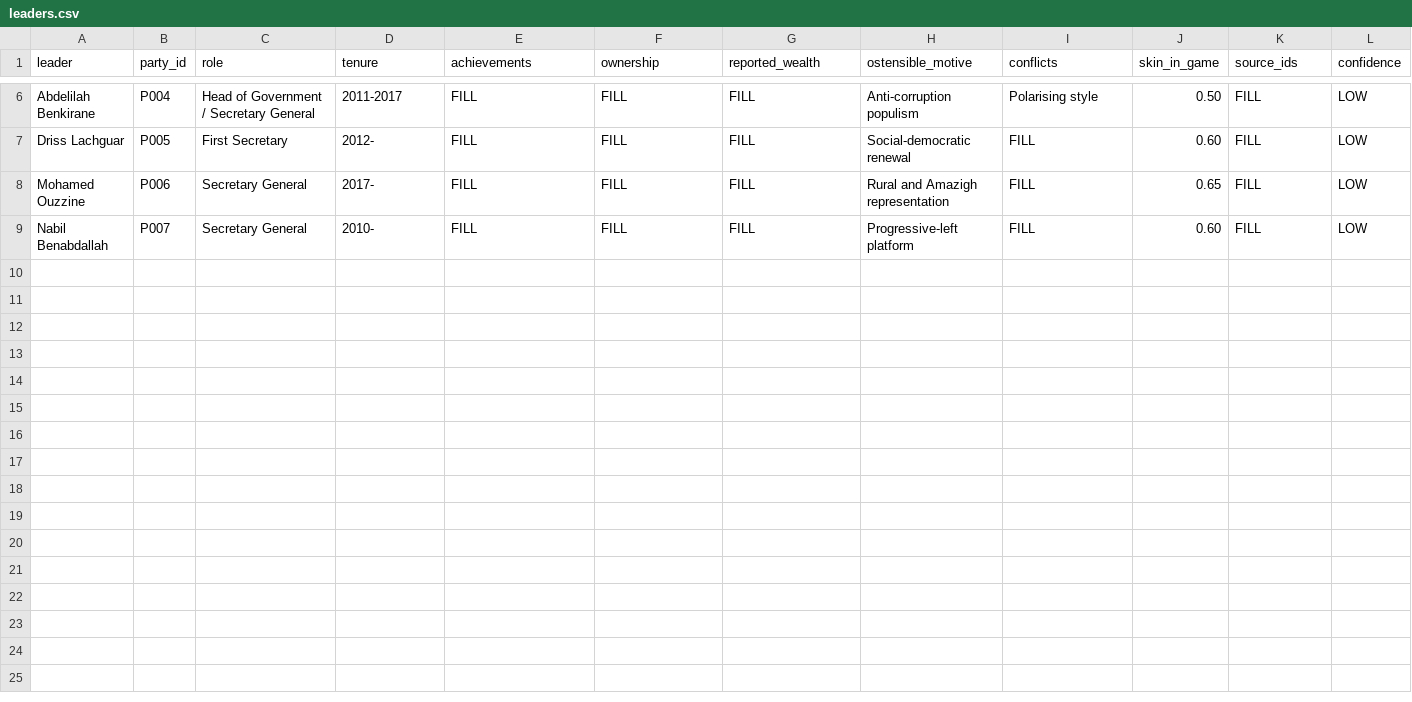
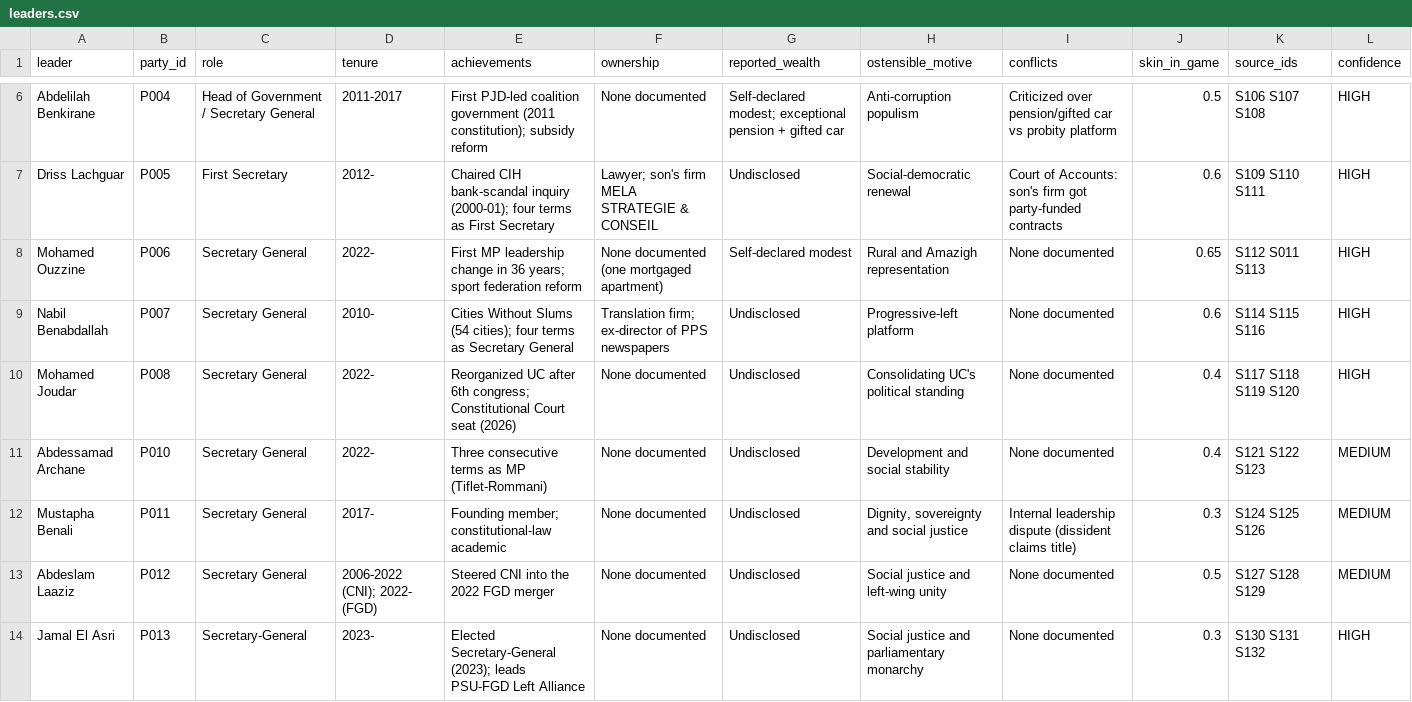
Before and after one commit to TheMakarov/electionSep23, a CSV file: data/leaders.csv, drawn as a sheet; only a part is shown, gaps mark what is left out; the diff covers the shown part only; the diff names each change by its address in the sheet, - before the commit and + after, or states it on an @@ line.

```diff
--- a/data/leaders.csv
+++ b/data/leaders.csv
-E6 (achievements): FILL
+E6 (achievements): First PJD-led coalition government (2011 constitution); subsidy reform
-F6 (ownership): FILL
+F6 (ownership): None documented
-G6 (reported_wealth): FILL
+G6 (reported_wealth): Self-declared modest; exceptional pension + gifted car
-I6 (conflicts): Polarising style
+I6 (conflicts): Criticized over pension/gifted car vs probity platform
-J6 (skin_in_game): 0.50
+J6 (skin_in_game): 0.5
-K6 (source_ids): FILL
+K6 (source_ids): S106 S107 S108
-L6:L9 (confidence): LOW
+L6:L9 (confidence): HIGH
-E7 (achievements): FILL
+E7 (achievements): Chaired CIH bank-scandal inquiry (2000-01); four terms as First Secretary
-F7 (ownership): FILL
+F7 (ownership): Lawyer; son's firm MELA STRATEGIE & CONSEIL
-G7 (reported_wealth): FILL
+G7 (reported_wealth): Undisclosed
-I7 (conflicts): FILL
+I7 (conflicts): Court of Accounts: son's firm got party-funded contracts
-J7 (skin_in_game): 0.60
+J7 (skin_in_game): 0.6
-K7 (source_ids): FILL
+K7 (source_ids): S109 S110 S111
-D8 (tenure): 2017-
+D8 (tenure): 2022-
-E8 (achievements): FILL
+E8 (achievements): First MP leadership change in 36 years; sport federation reform
-F8 (ownership): FILL
+F8 (ownership): None documented (one mortgaged apartment)
-G8 (reported_wealth): FILL
+G8 (reported_wealth): Self-declared modest
-I8:I9 (conflicts): FILL
+I8:I9 (conflicts): None documented
-K8 (source_ids): FILL
+K8 (source_ids): S112 S011 S113
-E9 (achievements): FILL
+E9 (achievements): Cities Without Slums (54 cities); four terms as Secretary General
-F9 (ownership): FILL
+F9 (ownership): Translation firm; ex-director of PPS newspapers
-G9 (reported_wealth): FILL
+G9 (reported_wealth): Undisclosed
-J9 (skin_in_game): 0.60
+J9 (skin_in_game): 0.6
-K9 (source_ids): FILL
+K9 (source_ids): S114 S115 S116
+row 10: Mohamed Joudar | P008 | Secretary General | 2022- | Reorganized UC after 6th congress; Constitutional Court seat (2026) | None documented | Undisclosed | Consolidating UC's political standing | None documented | 0.4 | S117 S118 S119 S120 | HIGH
+row 11: Abdessamad Archane | P010 | Secretary General | 2022- | Three consecutive terms as MP (Tiflet-Rommani) | None documented | Undisclosed | Development and social stability | None documented | 0.4 | S121 S122 S123 | MEDIUM
+row 12: Mustapha Benali | P011 | Secretary General | 2017- | Founding member; constitutional-law academic | None documented | Undisclosed | Dignity, sovereignty and social justice | Internal leadership dispute (dissident claims title) | 0.3 | S124 S125 S126 | MEDIUM
+row 13: Abdeslam Laaziz | P012 | Secretary General | 2006-2022 (CNI); 2022- (FGD) | Steered CNI into the 2022 FGD merger | None documented | Undisclosed | Social justice and left-wing unity | None documented | 0.5 | S127 S128 S129 | MEDIUM
+row 14: Jamal El Asri | P013 | Secretary-General | 2023- | Elected Secretary-General (2023); leads PSU-FGD Left Alliance | None documented | Undisclosed | Social justice and parliamentary monarchy | None documented | 0.3 | S130 S131 S132 | HIGH
```
Also changed, not shown: 28 edited cells elsewhere in this file, 7 other files.
